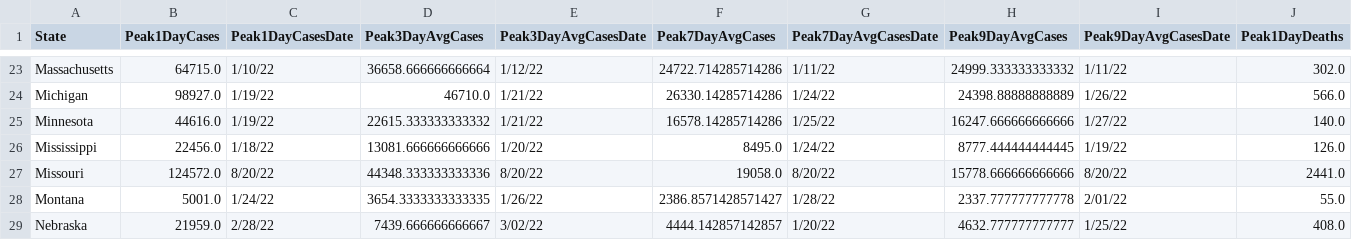
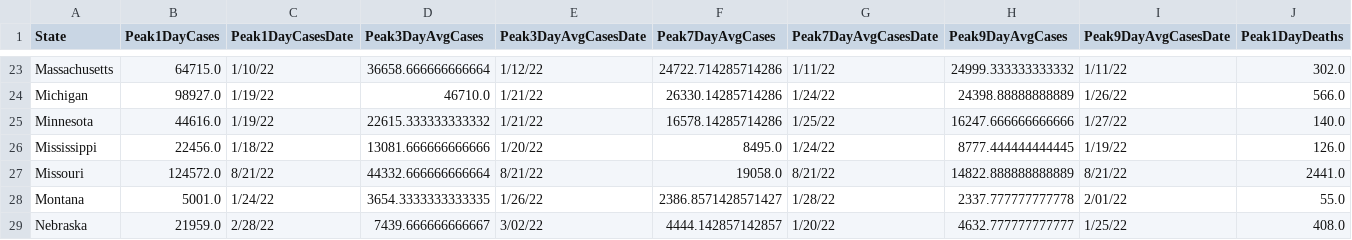
Before and after one commit to painmanagementcollaboratory/Rolling-Peak-COVID-Data-by-State, a CSV file: COVID-Peaks.csv, drawn as a sheet; only a part is shown, gaps mark what is left out; the diff names each change by its address in the sheet, - before the commit and + after, or states it on an @@ line.

```diff
--- a/COVID-Peaks.csv
+++ b/COVID-Peaks.csv
-C27 (Peak1DayCasesDate): 8/20/22
+C27 (Peak1DayCasesDate): 8/21/22
-D27 (Peak3DayAvgCases): 44348.333333333336
+D27 (Peak3DayAvgCases): 44332.666666666664
-E27 (Peak3DayAvgCasesDate): 8/20/22
+E27 (Peak3DayAvgCasesDate): 8/21/22
-G27 (Peak7DayAvgCasesDate): 8/20/22
+G27 (Peak7DayAvgCasesDate): 8/21/22
-H27 (Peak9DayAvgCases): 15778.666666666666
+H27 (Peak9DayAvgCases): 14822.888888888889
-I27 (Peak9DayAvgCasesDate): 8/20/22
+I27 (Peak9DayAvgCasesDate): 8/21/22
```
Also changed, not shown: data/COVID-19-Cases-USA-By-State.csv, data/COVID-19-Deaths-USA-By-State.csv.
